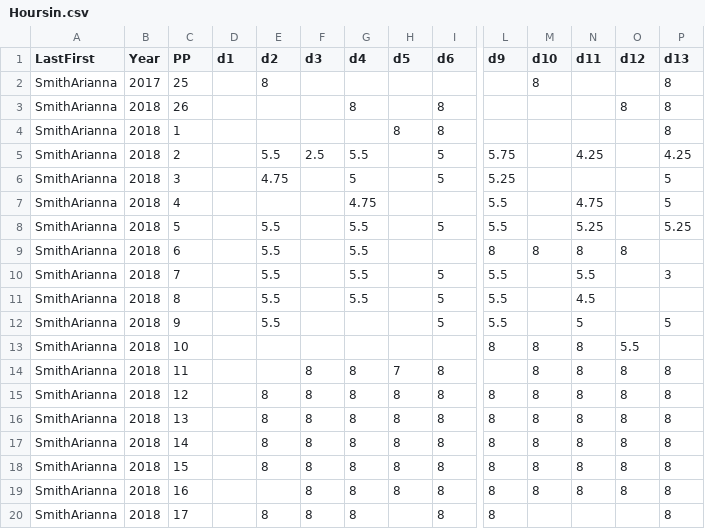
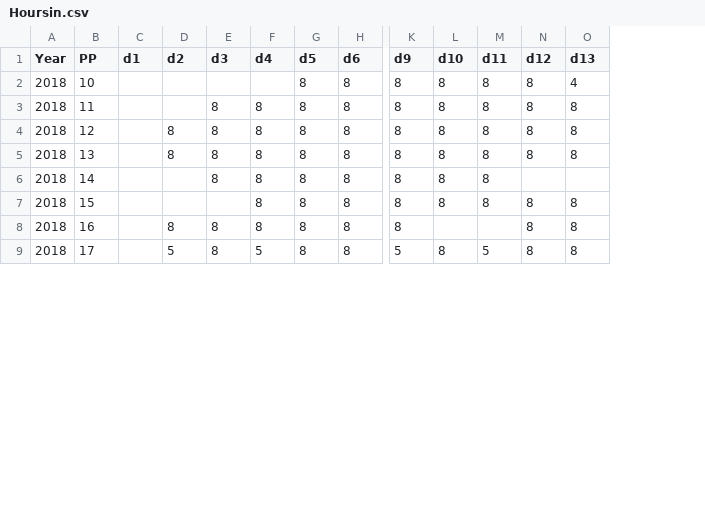
Before and after one commit to ChuckBV/La_tracker, a CSV file: Data/Hoursin.csv, drawn as a sheet; only a part is shown, gaps mark what is left out; removed rows and columns are numbered as before the commit, all else as after; rows hold the shown columns only; the diff covers the shown part only; the diff names each change by its address in the sheet, - before the commit and + after, or states it on an @@ line.

```diff
--- a/Data/Hoursin.csv
+++ b/Data/Hoursin.csv
-column A (LastFirst), rows 13-20: all SmithArianna
-row 2: SmithArianna | 2017 | 25 |  | 8 |  |  |  |  |  | 8 |  |  | 8
-row 3: SmithArianna | 2018 | 26 |  |  |  | 8 |  | 8 |  |  |  | 8 | 8
-row 4: SmithArianna | 2018 | 1 |  |  |  |  | 8 | 8 |  |  |  |  | 8
-row 5: SmithArianna | 2018 | 2 |  | 5.5 | 2.5 | 5.5 |  | 5 | 5.75 |  | 4.25 |  | 4.25
-row 6: SmithArianna | 2018 | 3 |  | 4.75 |  | 5 |  | 5 | 5.25 |  |  |  | 5
-row 7: SmithArianna | 2018 | 4 |  |  |  | 4.75 |  |  | 5.5 |  | 4.75 |  | 5
-row 8: SmithArianna | 2018 | 5 |  | 5.5 |  | 5.5 |  | 5 | 5.5 |  | 5.25 |  | 5.25
-row 9: SmithArianna | 2018 | 6 |  | 5.5 |  | 5.5 |  |  | 8 | 8 | 8 | 8
-row 10: SmithArianna | 2018 | 7 |  | 5.5 |  | 5.5 |  | 5 | 5.5 |  | 5.5 |  | 3
-row 11: SmithArianna | 2018 | 8 |  | 5.5 |  | 5.5 |  | 5 | 5.5 |  | 4.5
-row 12: SmithArianna | 2018 | 9 |  | 5.5 |  |  |  | 5 | 5.5 |  | 5 |  | 5
-G2 (d5): (empty)
+G2 (d5): 8
-H2 (d6): (empty)
+H2 (d6): 8
-N2 (d12): 5.5
+N2 (d12): 8
-O2 (d13): (empty)
+O2 (d13): 4
-G3 (d5): 7
+G3 (d5): 8
-K3 (d9): (empty)
+K3 (d9): 8
-D6:D7 (d2): 8
+D6:D7 (d2): (empty)
-N6 (d12): 8
+N6 (d12): (empty)
-O6 (d13): 8
+O6 (d13): (empty)
-E7 (d3): 8
+E7 (d3): (empty)
-D8 (d2): (empty)
+D8 (d2): 8
-L8 (d10): 8
+L8 (d10): (empty)
-M8 (d11): 8
+M8 (d11): (empty)
-D9 (d2): 8
+D9 (d2): 5
-F9 (d4): 8
+F9 (d4): 5
-G9 (d5): (empty)
+G9 (d5): 8
-K9 (d9): 8
+K9 (d9): 5
-L9 (d10): (empty)
+L9 (d10): 8
-M9 (d11): (empty)
+M9 (d11): 5
-N9 (d12): (empty)
+N9 (d12): 8
```
Also changed, not shown: 11 added rows and 56 edited cells elsewhere in this file, 1 other file.
